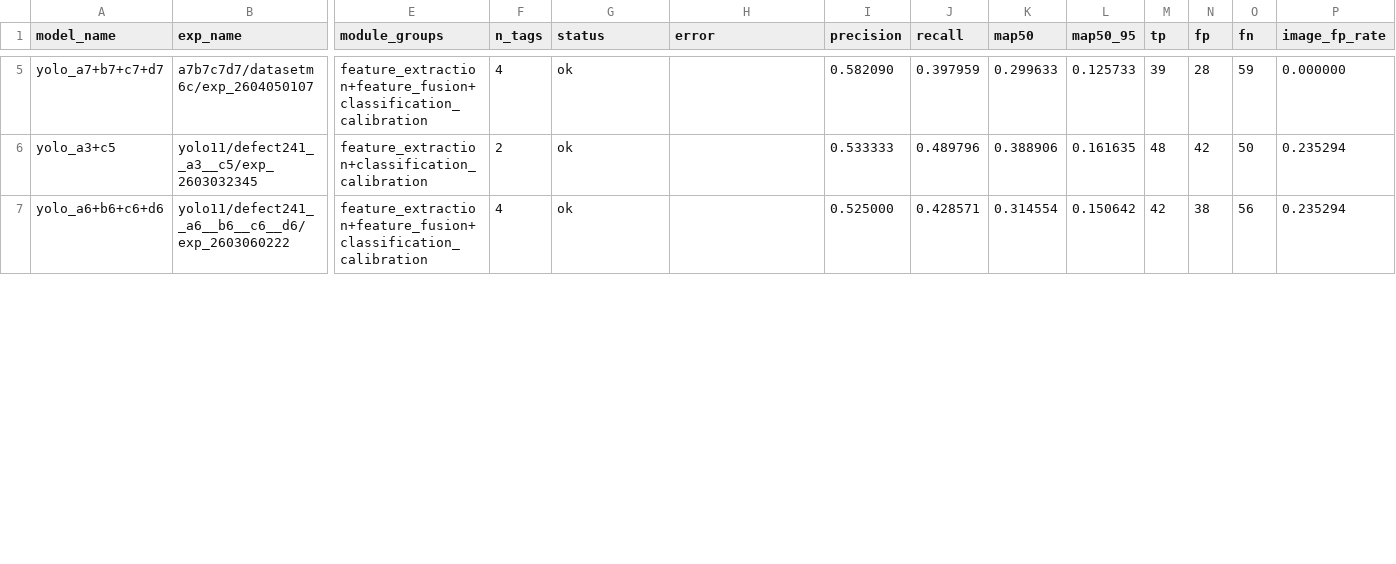
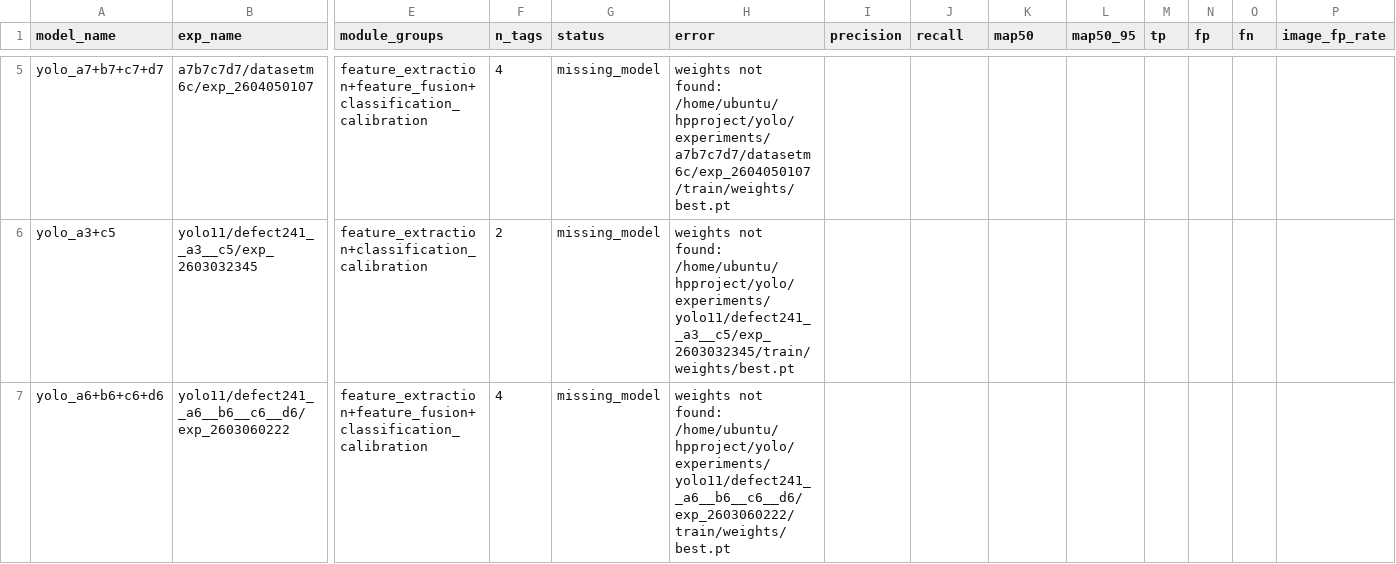
Before and after one commit to Bohao0214/yolo, a CSV file: analyze/code/ch4tool/tables/compare_main.csv, drawn as a sheet; only a part is shown, gaps mark what is left out; the diff covers the shown part only; the diff names each change by its address in the sheet, - before the commit and + after, or states it on an @@ line.

```diff
--- a/analyze/code/ch4tool/tables/compare_main.csv
+++ b/analyze/code/ch4tool/tables/compare_main.csv
-G5:G7 (status): ok
+G5:G7 (status): missing_model
-H5 (error): (empty)
+H5 (error): weights not found: /home/ubuntu/hpproject/yolo/experiments/a7b7c7d7/datasetm6c/exp_2604050107/train/weights/best.pt
-I5 (precision): 0.582090
+I5 (precision): (empty)
-J5 (recall): 0.397959
+J5 (recall): (empty)
-K5 (map50): 0.299633
+K5 (map50): (empty)
-L5 (map50_95): 0.125733
+L5 (map50_95): (empty)
-M5 (tp): 39
+M5 (tp): (empty)
-N5 (fp): 28
+N5 (fp): (empty)
-O5 (fn): 59
+O5 (fn): (empty)
-P5 (image_fp_rate): 0.000000
+P5 (image_fp_rate): (empty)
-H6 (error): (empty)
+H6 (error): weights not found: /home/ubuntu/hpproject/yolo/experiments/yolo11/defect241__a3__c5/exp_2603032345/train/weights/best.pt
-I6 (precision): 0.533333
+I6 (precision): (empty)
-J6 (recall): 0.489796
+J6 (recall): (empty)
-K6 (map50): 0.388906
+K6 (map50): (empty)
-L6 (map50_95): 0.161635
+L6 (map50_95): (empty)
-M6 (tp): 48
+M6 (tp): (empty)
-N6 (fp): 42
+N6 (fp): (empty)
-O6 (fn): 50
+O6 (fn): (empty)
-P6:P7 (image_fp_rate): 0.235294
+P6:P7 (image_fp_rate): (empty)
-H7 (error): (empty)
+H7 (error): weights not found: /home/ubuntu/hpproject/yolo/experiments/yolo11/defect241__a6__b6__c6__d6/exp_2603060222/train/weights/best.pt
-I7 (precision): 0.525000
+I7 (precision): (empty)
-J7 (recall): 0.428571
+J7 (recall): (empty)
-K7 (map50): 0.314554
+K7 (map50): (empty)
-L7 (map50_95): 0.150642
+L7 (map50_95): (empty)
-M7 (tp): 42
+M7 (tp): (empty)
-N7 (fp): 38
+N7 (fp): (empty)
-O7 (fn): 56
+O7 (fn): (empty)
```
Also changed, not shown: 1 removed row and 50 edited cells elsewhere in this file, 11 other files.
